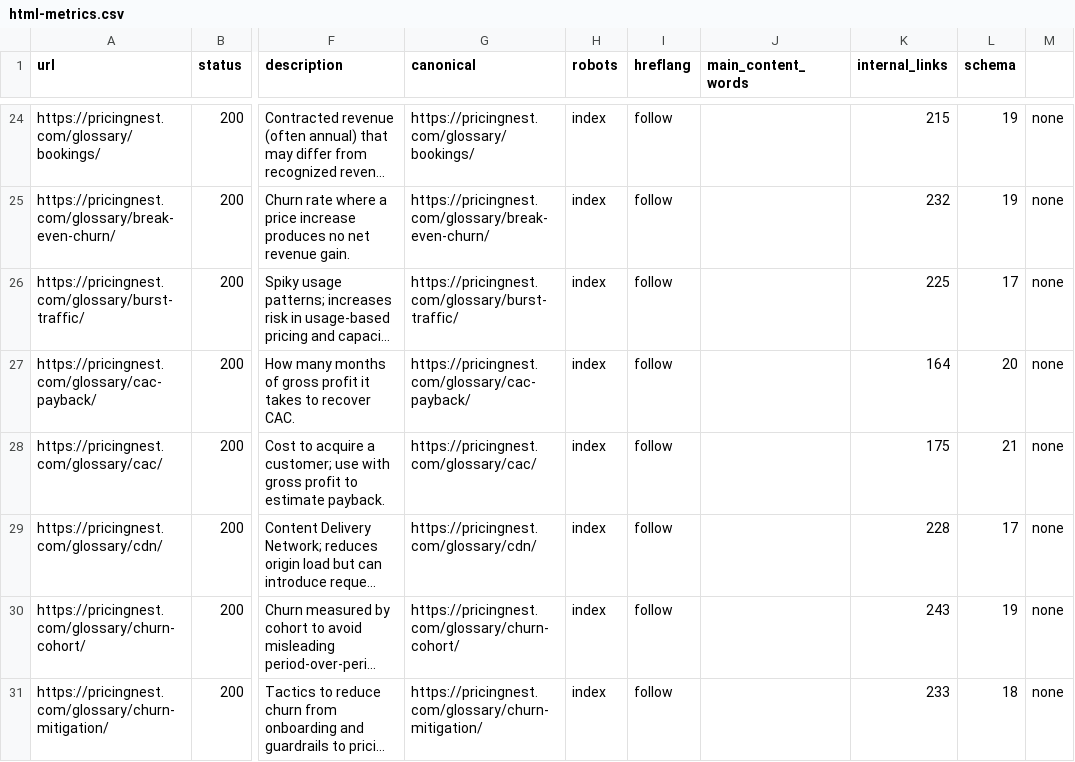
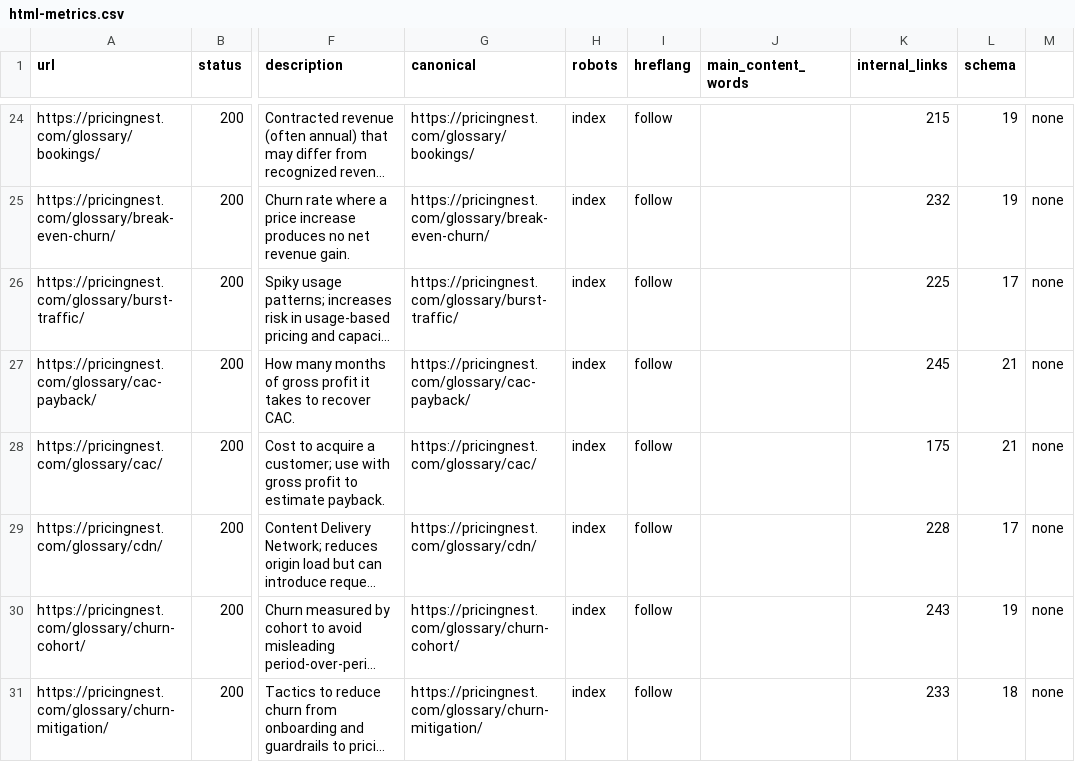
Before and after one commit to shifang52221/pricingnest.com, a CSV file: audits/html-metrics.csv, drawn as a sheet; only a part is shown, gaps mark what is left out; long unchanged cells end in …; the diff covers the shown part only; the diff names each change by its address in the sheet, - before the commit and + after, or states it on an @@ line.

Commit message:
chore: archive glossary batch 20 audits

```diff
--- a/audits/html-metrics.csv
+++ b/audits/html-metrics.csv
-K27 (internal_links): 164
+K27 (internal_links): 245
-L27 (schema): 20
+L27 (schema): 21
```
Also changed, not shown: 19 edited cells elsewhere in this file, 8 other files.
